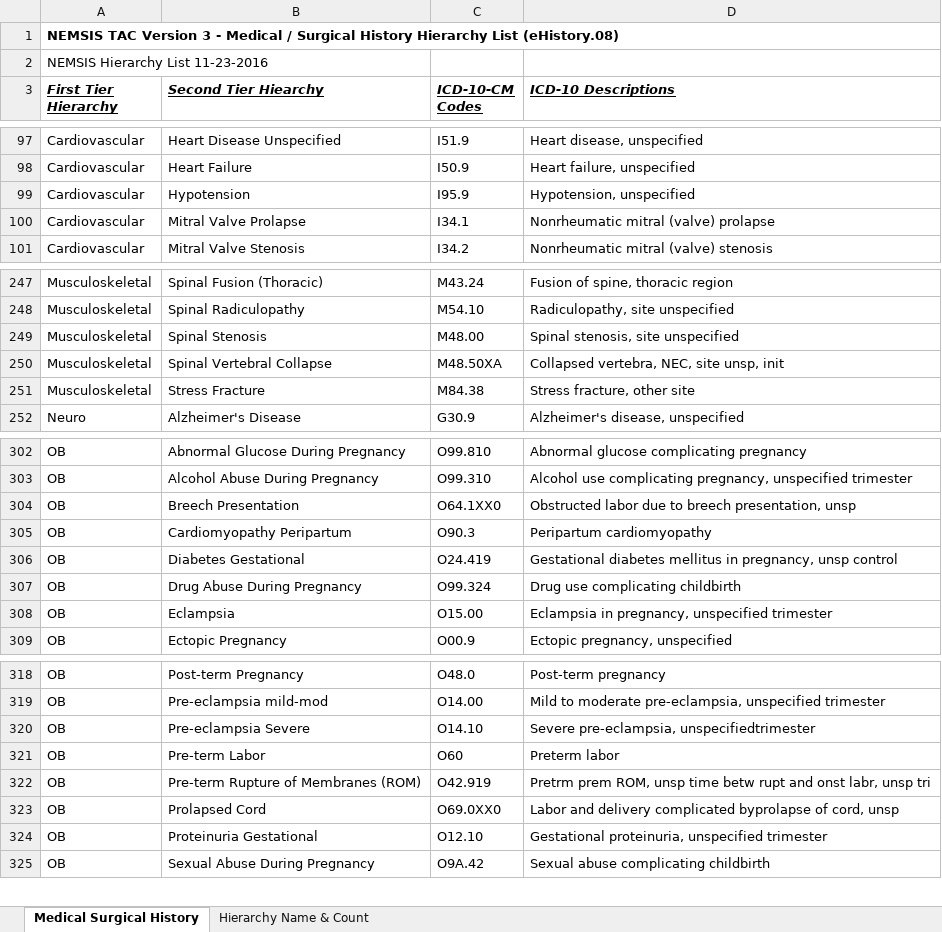
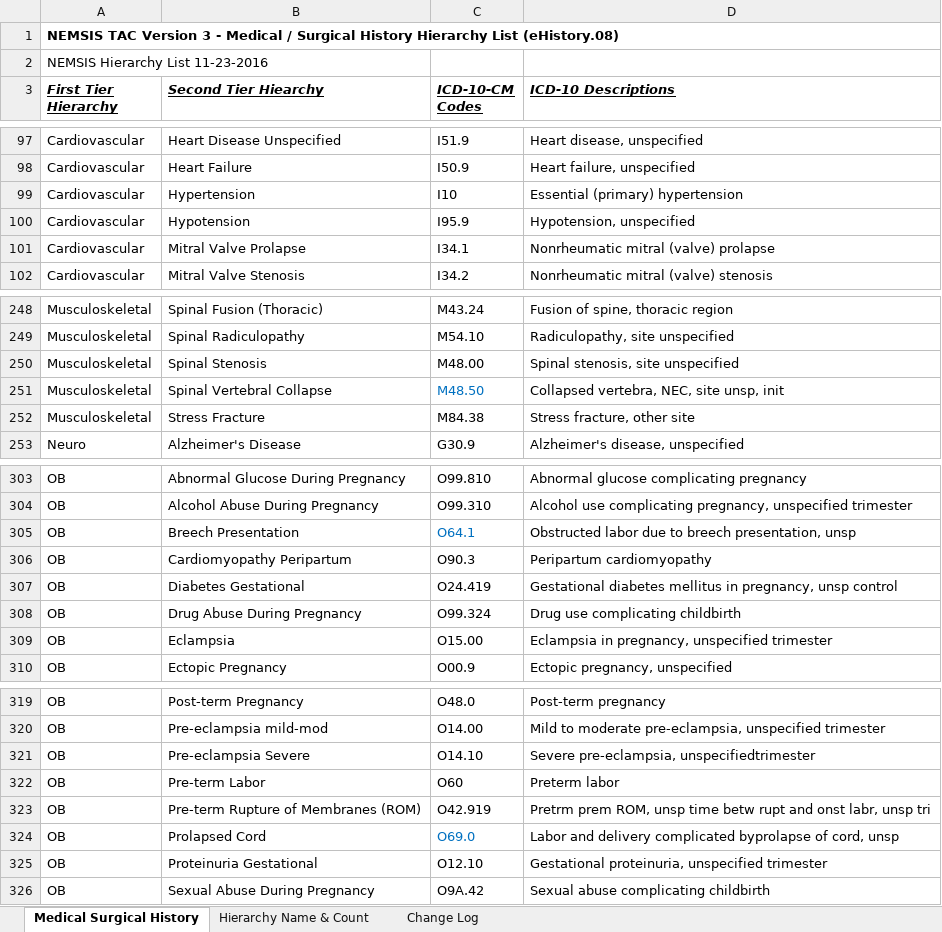
Before and after one commit to peakresponse/nemsis_public, an Excel workbook: SuggestedLists/eHistory.08 - Medical Surgical History.xlsx, sheet Medical Surgical History, drawn as a sheet; only a part is shown, gaps mark what is left out; values as stored, in another font and other column widths than the file's, no borders; addresses are those after the commit; the diff names each change by its address in the sheet, - before the commit and + after, or states it on an @@ line.

Commit message:
update to suggested list excel file

```diff
--- a/SuggestedLists/eHistory.08 - Medical Surgical History.xlsx (sheet Medical Surgical History)
+++ b/SuggestedLists/eHistory.08 - Medical Surgical History.xlsx (sheet Medical Surgical History)
+sheet tab: Change Log
+row 99: Cardiovascular | Hypertension | I10 | Essential (primary) hypertension
-C251 (ICD-10-CM Codes): M48.50XA
+C251 (ICD-10-CM Codes): M48.50
-C251 text colour: black
+C251 text colour: #0070C0
-C305 (ICD-10-CM Codes): O64.1XX0
+C305 (ICD-10-CM Codes): O64.1
-C305 text colour: black
+C305 text colour: #0070C0
-C324 (ICD-10-CM Codes): O69.0XX0
+C324 (ICD-10-CM Codes): O69.0
-C324 text colour: black
+C324 text colour: #0070C0
```
